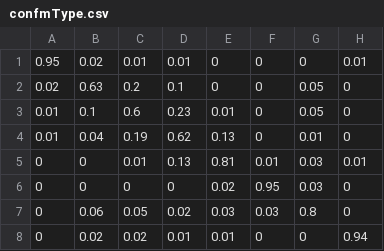
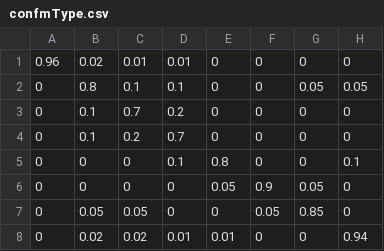
Before and after one commit to borisef/clusterATR, a CSV file: data/confmType.csv, drawn as a sheet.

```diff
--- a/data/confmType.csv
+++ b/data/confmType.csv
@@ -1,8 +1,8 @@
-0.95,0.02,0.01,0.01,0,0,0,0.01
-0.02,0.63,0.2,0.1,0,0,0.05,0
-0.01,0.1,0.6,0.23,0.01,0,0.05,0
-0.01,0.04,0.19,0.62,0.13,0,0.01,0
-0,0,0.01,0.13,0.81,0.01,0.03,0.01
-0,0,0,0,0.02,0.95,0.03,0
-0,0.06,0.05,0.02,0.03,0.03,0.8,0
+0.96,0.02,0.01,0.01,0,0,0,0
+0,0.8,0.1,0.1,0,0,0.05,0.05
+0,0.1,0.7,0.2,0,0,0,0
+0,0.1,0.2,0.7,0,0,0,0
+0,0,0,0.1,0.8,0,0,0.1
+0,0,0,0,0.05,0.9,0.05,0
+0,0.05,0.05,0,0,0.05,0.85,0
 0,0.02,0.02,0.01,0.01,0,0,0.94
```
Also changed, not shown: 2 other files.
